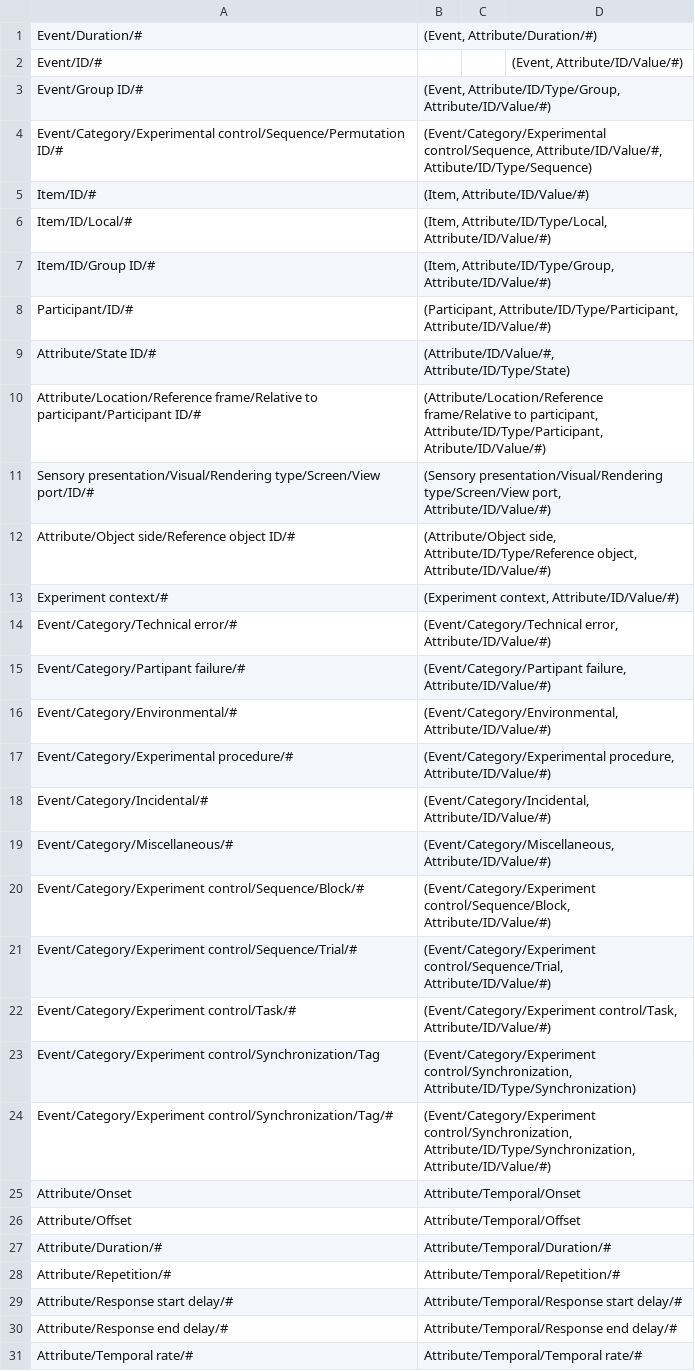
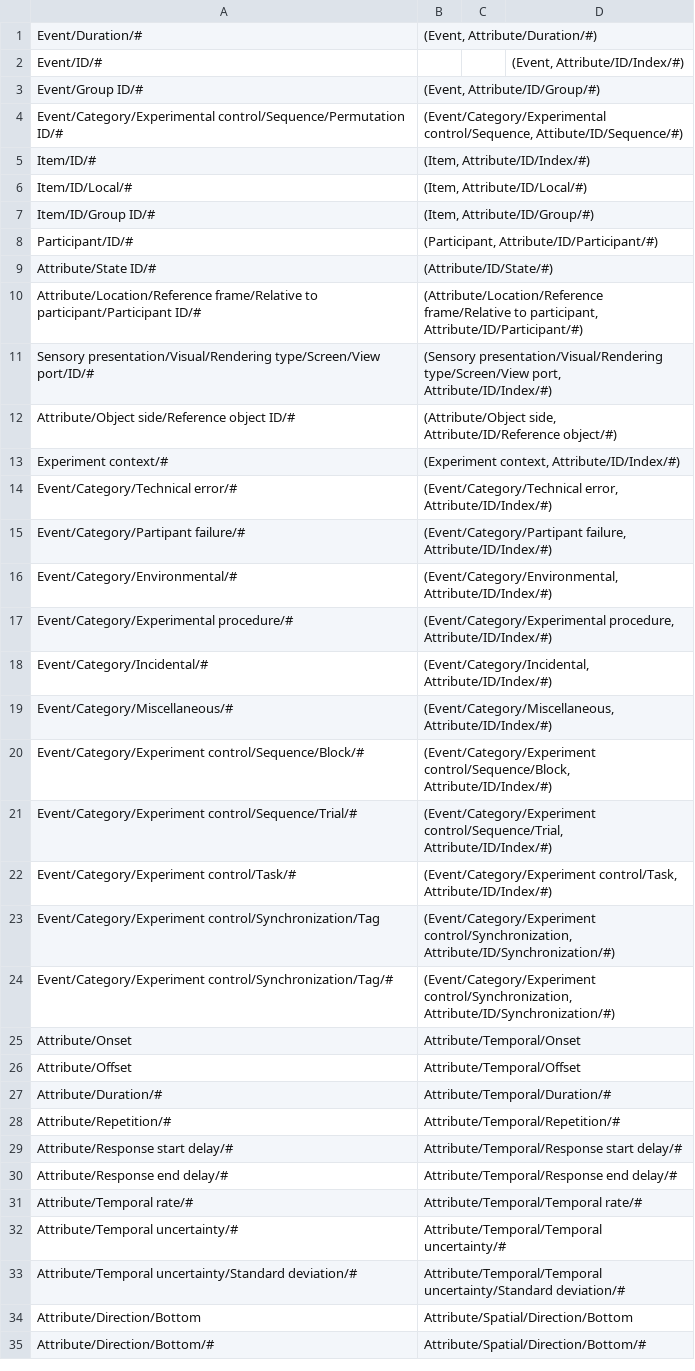
Before and after one commit to hed-standard/hed-specification, a TSV file: HEDremap.tsv, drawn as a sheet; only a part is shown; the shorter side is filled out with more unchanged rows.

Commit message:
Revise Attribute/ID structure eliminating Value and Type levels

```diff
--- a/HEDremap.tsv
+++ b/HEDremap.tsv
@@ -1,25 +1,25 @@
 Event/Duration/#	(Event, Attribute/Duration/#)
-Event/ID/#			(Event, Attribute/ID/Value/#)
-Event/Group ID/#	(Event, Attribute/ID/Type/Group, Attribute/ID/Value/#)
-Event/Category/Experimental control/Sequence/Permutation ID/#	(Event/Category/Experimental control/Sequence, Attribute/ID/Value/#, Attibute/ID/Type/Sequence)
-Item/ID/#	(Item, Attribute/ID/Value/#)
-Item/ID/Local/#	(Item, Attribute/ID/Type/Local, Attribute/ID/Value/#)
-Item/ID/Group ID/#	(Item, Attribute/ID/Type/Group, Attribute/ID/Value/#)
-Participant/ID/#	(Participant, Attribute/ID/Type/Participant, Attribute/ID/Value/#)
-Attribute/State ID/#	(Attribute/ID/Value/#, Attribute/ID/Type/State)
-Attribute/Location/Reference frame/Relative to participant/Participant ID/#	(Attribute/Location/Reference frame/Relative to participant, Attribute/ID/Type/Participant, Atribute/ID/Value/#)
-Sensory presentation/Visual/Rendering type/Screen/View port/ID/#	(Sensory presentation/Visual/Rendering type/Screen/View port, Attribute/ID/Value/#)
-Attribute/Object side/Reference object ID/#	(Attribute/Object side, Attribute/ID/Type/Reference object, Attribute/ID/Value/#)
-Experiment context/#	(Experiment context, Attribute/ID/Value/#)
-Event/Category/Technical error/#	(Event/Category/Technical error, Attribute/ID/Value/#)
-Event/Category/Partipant failure/#	(Event/Category/Partipant failure, Attribute/ID/Value/#)
-Event/Category/Environmental/#	(Event/Category/Environmental, Attribute/ID/Value/#)
-Event/Category/Experimental procedure/#	(Event/Category/Experimental procedure, Attribute/ID/Value/#)
-Event/Category/Incidental/#	(Event/Category/Incidental, Attribute/ID/Value/#)
-Event/Category/Miscellaneous/#	(Event/Category/Miscellaneous, Attribute/ID/Value/#)
-Event/Category/Experiment control/Sequence/Block/#	(Event/Category/Experiment control/Sequence/Block, Attribute/ID/Value/#)
-Event/Category/Experiment control/Sequence/Trial/#	(Event/Category/Experiment control/Sequence/Trial, Attribute/ID/Value/#)
-Event/Category/Experiment control/Task/#	(Event/Category/Experiment control/Task, Attribute/ID/Value/#)
-Event/Category/Experiment control/Synchronization/Tag	(Event/Category/Experiment control/Synchronization, Attribute/ID/Type/Synchronization)
-Event/Category/Experiment control/Synchronization/Tag/#	(Event/Category/Experiment control/Synchronization, Attribute/ID/Type/Synchronization, Attribute/ID/Value/#)
+Event/ID/#			(Event, Attribute/ID/Index/#)
+Event/Group ID/#	(Event, Attribute/ID/Group/#)
+Event/Category/Experimental control/Sequence/Permutation ID/#	(Event/Category/Experimental control/Sequence, Attibute/ID/Sequence/#)
+Item/ID/#	(Item, Attribute/ID/Index/#)
+Item/ID/Local/#	(Item, Attribute/ID/Local/#)
+Item/ID/Group ID/#	(Item, Attribute/ID/Group/#)
+Participant/ID/#	(Participant, Attribute/ID/Participant/#)
+Attribute/State ID/#	(Attribute/ID/State/#)
+Attribute/Location/Reference frame/Relative to participant/Participant ID/#	(Attribute/Location/Reference frame/Relative to participant, Attribute/ID/Participant/#)
+Sensory presentation/Visual/Rendering type/Screen/View port/ID/#	(Sensory presentation/Visual/Rendering type/Screen/View port, Attribute/ID/Index/#)
+Attribute/Object side/Reference object ID/#	(Attribute/Object side, Attribute/ID/Reference object/#)
+Experiment context/#	(Experiment context, Attribute/ID/Index/#)
+Event/Category/Technical error/#	(Event/Category/Technical error, Attribute/ID/Index/#)
+Event/Category/Partipant failure/#	(Event/Category/Partipant failure, Attribute/ID/Index/#)
+Event/Category/Environmental/#	(Event/Category/Environmental, Attribute/ID/Index/#)
+Event/Category/Experimental procedure/#	(Event/Category/Experimental procedure, Attribute/ID/Index/#)
+Event/Category/Incidental/#	(Event/Category/Incidental, Attribute/ID/Index/#)
+Event/Category/Miscellaneous/#	(Event/Category/Miscellaneous, Attribute/ID/Index/#)
+Event/Category/Experiment control/Sequence/Block/#	(Event/Category/Experiment control/Sequence/Block, Attribute/ID/Index/#)
+Event/Category/Experiment control/Sequence/Trial/#	(Event/Category/Experiment control/Sequence/Trial, Attribute/ID/Index/#)
+Event/Category/Experiment control/Task/#	(Event/Category/Experiment control/Task, Attribute/ID/Index/#)
+Event/Category/Experiment control/Synchronization/Tag	(Event/Category/Experiment control/Synchronization, Attribute/ID/Synchronization/#)
+Event/Category/Experiment control/Synchronization/Tag/#	(Event/Category/Experiment control/Synchronization, Attribute/ID/Synchronization/#)
 Attribute/Onset	Attribute/Temporal/Onset
```
Also changed, not shown: 1 other file.
